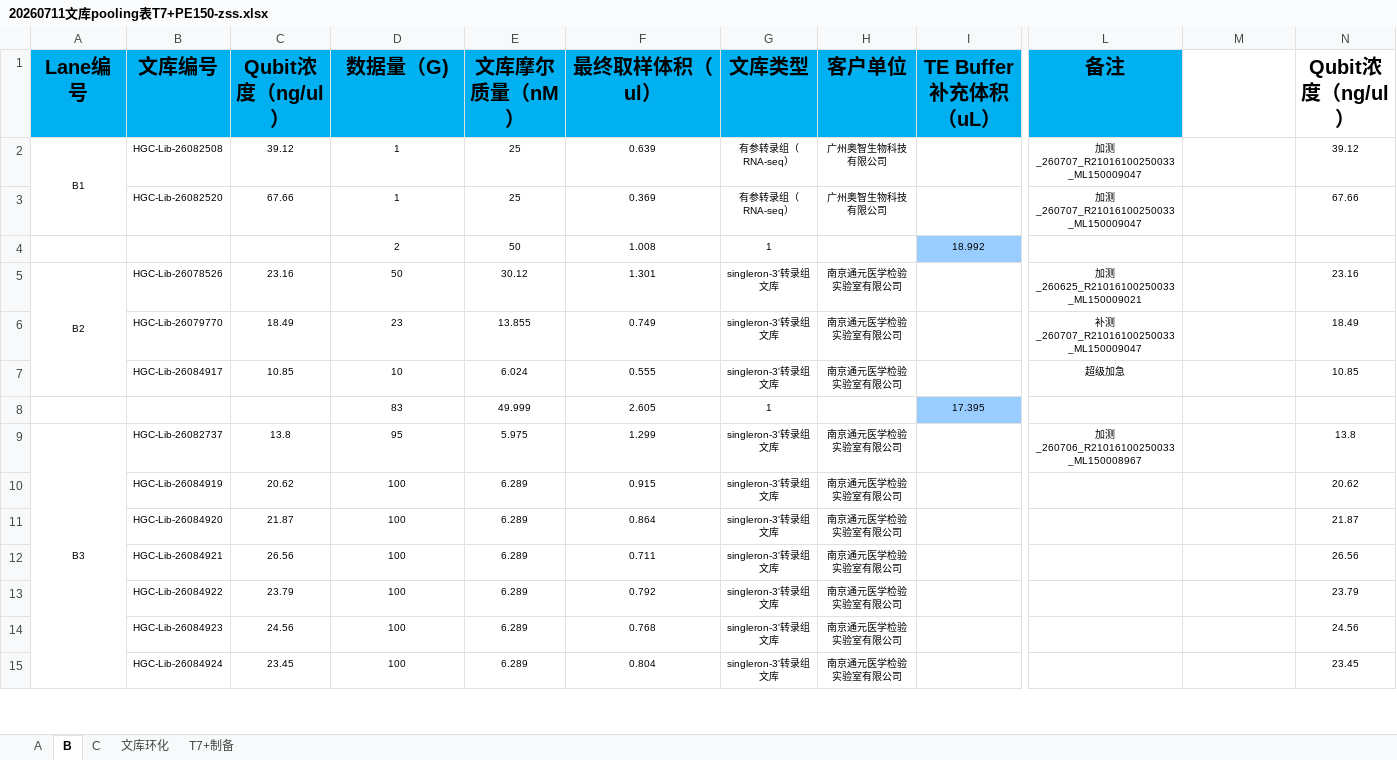
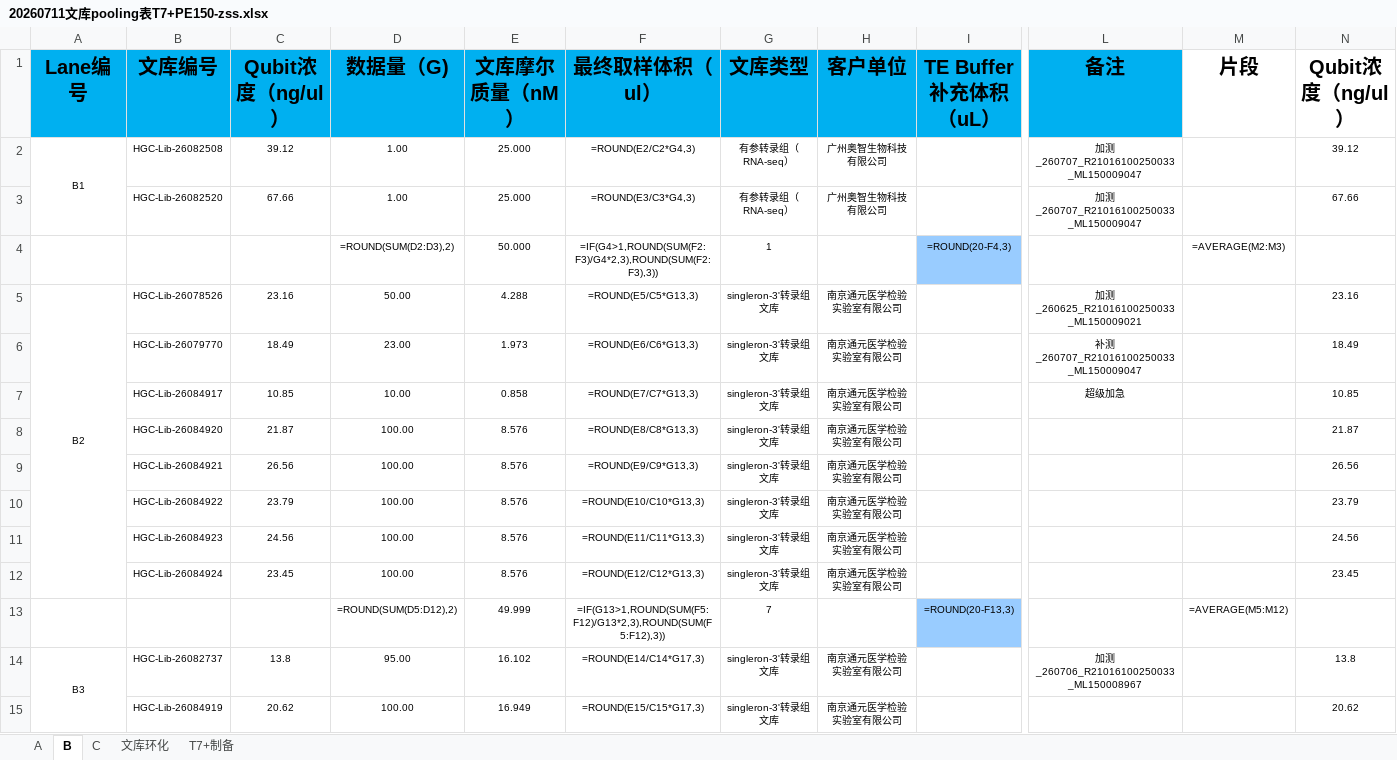
Before and after one commit to www0922/HPLS, an Excel workbook: excel_data/20260711文库pooling表T7+PE150-zss.xlsx, sheet B, drawn as a sheet; only a part is shown, gaps mark what is left out; values as stored, in another font and other column widths than the file's, no borders; formulas without a stored value are shown as written; conditional formats not drawn; removed rows and columns are numbered as before the commit, all else as after; rows hold the shown columns only; the diff covers the shown part only; the diff names each change by its address in the sheet, - before the commit and + after, or states it on an @@ line.

```diff
--- a/excel_data/20260711文库pooling表T7+PE150-zss.xlsx (sheet B)
+++ b/excel_data/20260711文库pooling表T7+PE150-zss.xlsx (sheet B)
-M1: (empty)
+M1: 片段
-D2:D3 (数据量（G)): 1
+D2:D3 (数据量（G)): 1.00
-E2:E3 (文库摩尔质量（nM）): 25
+E2:E3 (文库摩尔质量（nM）): 25.000
-F2 (最终取样体积（ul）): 0.639
+F2 (最终取样体积（ul）): =ROUND(E2/C2*G4,3)
-F3 (最终取样体积（ul）): 0.369
+F3 (最终取样体积（ul）): =ROUND(E3/C3*G4,3)
-row 4:  |  |  | 2 | 50 | 1.008 | 1 |  | 18.992
+row 4:  |  |  | =ROUND(SUM(D2:D3),2) | 50.000 | =IF(G4>1,ROUND(SUM(F2:F3)/G4*2,3),ROUND(SUM(F2:F3),3)) | 1 |  | =ROUND(20-F4,3) |  | =AVERAGE(M2:M3)
-A5:A7 merged
+A5:A12 merged
-D5 (数据量（G)): 50
+D5 (数据量（G)): 50.00
-E5 (文库摩尔质量（nM）): 30.12
+E5 (文库摩尔质量（nM）): 4.288
-F5 (最终取样体积（ul）): 1.301
+F5 (最终取样体积（ul）): =ROUND(E5/C5*G13,3)
-D6 (数据量（G)): 23
+D6 (数据量（G)): 23.00
-E6 (文库摩尔质量（nM）): 13.855
+E6 (文库摩尔质量（nM）): 1.973
-F6 (最终取样体积（ul）): 0.749
+F6 (最终取样体积（ul）): =ROUND(E6/C6*G13,3)
-D7 (数据量（G)): 10
+D7 (数据量（G)): 10.00
-E7 (文库摩尔质量（nM）): 6.024
+E7 (文库摩尔质量（nM）): 0.858
-F7 (最终取样体积（ul）): 0.555
+F7 (最终取样体积（ul）): =ROUND(E7/C7*G13,3)
-row 8:  |  |  | 83 | 49.999 | 2.605 | 1 |  | 17.395
-row 9: B3 | HGC-Lib-26082737 | 13.8 | 95 | 5.975 | 1.299 | singleron-3'转录组文库 | 南京通元医学检验实验室有限公司 |  | 加测_260706_R21016100250033_ML150008967 |  | 13.8
-row 10:  | HGC-Lib-26084919 | 20.62 | 100 | 6.289 | 0.915 | singleron-3'转录组文库 | 南京通元医学检验实验室有限公司 |  |  |  | 20.62
-D8:D12 (数据量（G)): 100
+D8:D12 (数据量（G)): 100.00
-E8:E12 (文库摩尔质量（nM）): 6.289
+E8:E12 (文库摩尔质量（nM）): 8.576
-F8 (最终取样体积（ul）): 0.864
+F8 (最终取样体积（ul）): =ROUND(E8/C8*G13,3)
-F9 (最终取样体积（ul）): 0.711
+F9 (最终取样体积（ul）): =ROUND(E9/C9*G13,3)
-F10 (最终取样体积（ul）): 0.792
+F10 (最终取样体积（ul）): =ROUND(E10/C10*G13,3)
-F11 (最终取样体积（ul）): 0.768
+F11 (最终取样体积（ul）): =ROUND(E11/C11*G13,3)
-F12 (最终取样体积（ul）): 0.804
+F12 (最终取样体积（ul）): =ROUND(E12/C12*G13,3)
+row 13:  |  |  | =ROUND(SUM(D5:D12),2) | 49.999 | =IF(G13>1,ROUND(SUM(F5:F12)/G13*2,3),ROUND(SUM(F5:F12),3)) | 7 |  | =ROUND(20-F13,3) |  | =AVERAGE(M5:M12)
+row 14: B3 | HGC-Lib-26082737 | 13.8 | 95.00 | 16.102 | =ROUND(E14/C14*G17,3) | singleron-3'转录组文库 | 南京通元医学检验实验室有限公司 |  | 加测_260706_R21016100250033_ML150008967 |  | 13.8
+row 15:  | HGC-Lib-26084919 | 20.62 | 100.00 | 16.949 | =ROUND(E15/C15*G17,3) | singleron-3'转录组文库 | 南京通元医学检验实验室有限公司 |  |  |  | 20.62
```
Also changed, not shown: 14 added rows, 16 removed rows, 510 edited cells, cell formats and merged cells elsewhere in this sheet, sheet C, sheet T7+制备, sheet 文库环化, sheet A, 13 other files.
